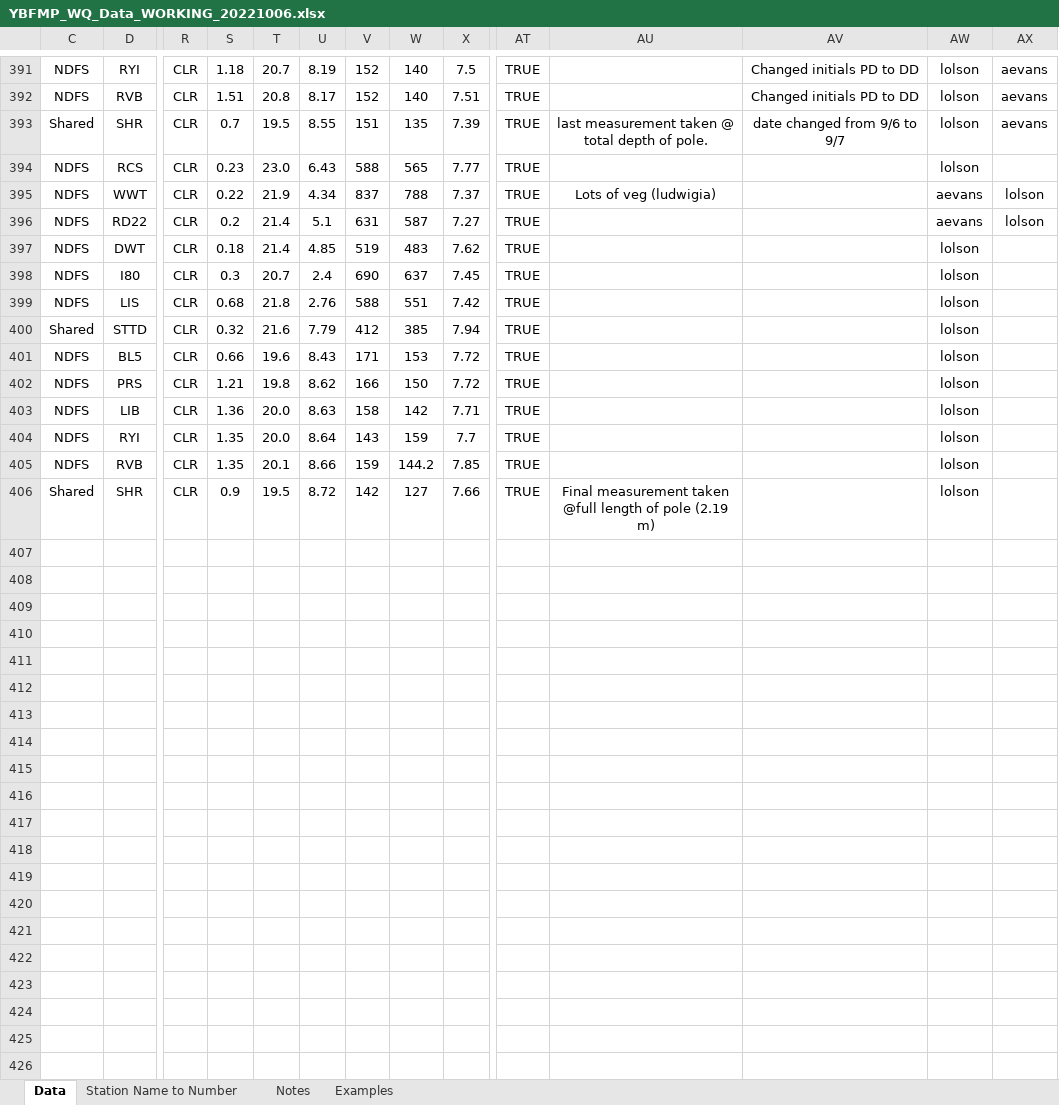
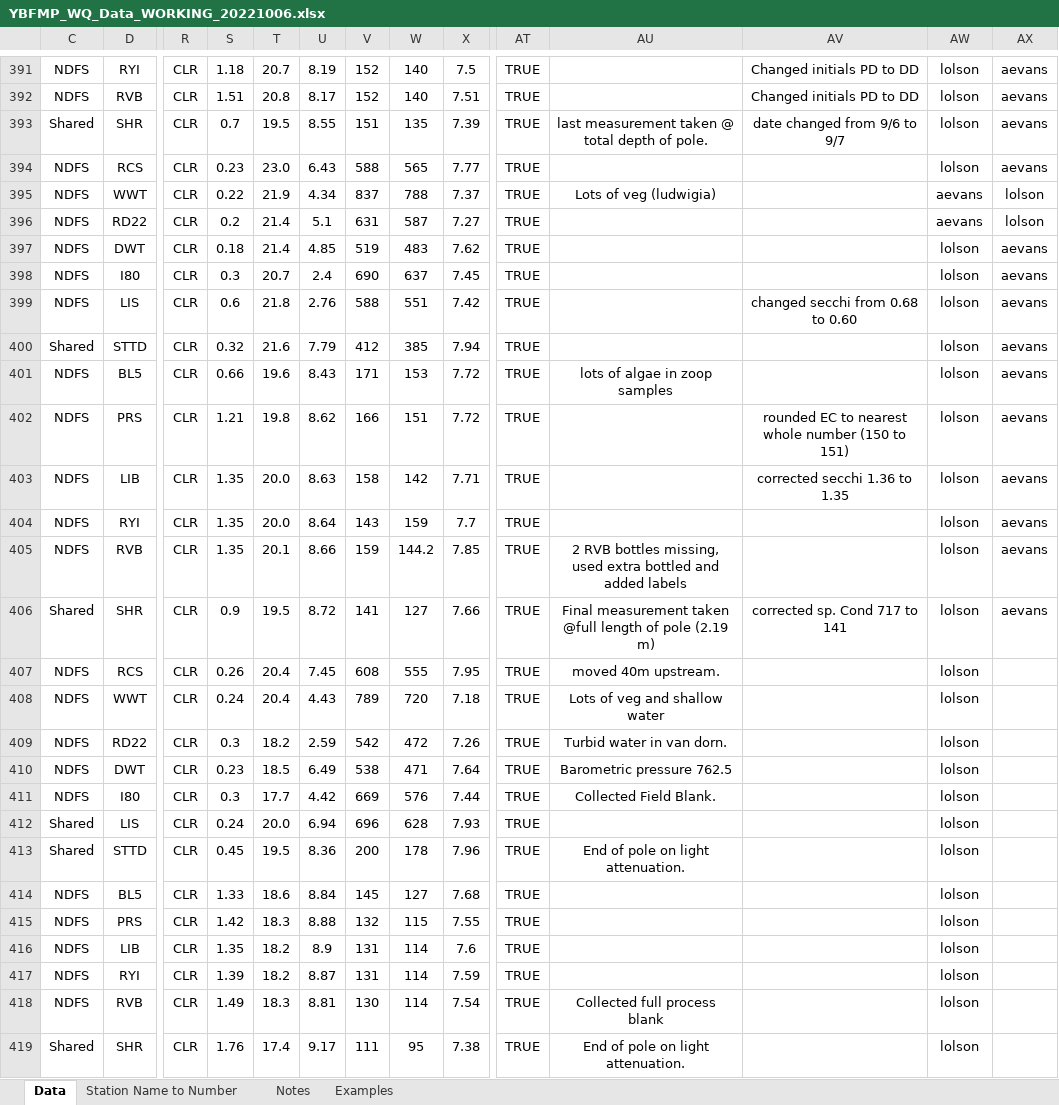
Before and after one commit to ericholmes/NDFS_reports, an Excel workbook: data/YBFMP_WQ_Data_WORKING_20221006.xlsx, sheet Data, drawn as a sheet; only a part is shown, gaps mark what is left out; values as stored, in another font and other column widths than the file's, no borders; rows hold the shown columns only; the diff names each change by its address in the sheet, - before the commit and + after, or states it on an @@ line.

Commit message:
Updated with last transect data

```diff
--- a/data/YBFMP_WQ_Data_WORKING_20221006.xlsx (sheet Data)
+++ b/data/YBFMP_WQ_Data_WORKING_20221006.xlsx (sheet Data)
-AX394: (empty)
+AX394: aevans
-AX397:AX406: (empty)
+AX397:AX406: aevans
-S399: 0.68
+S399: 0.6
-AV399: (empty)
+AV399: changed secchi from 0.68 to 0.60
-AU401: (empty)
+AU401: lots of algae in zoop samples
-W402: 150
+W402: 151
-AV402: (empty)
+AV402: rounded EC to nearest whole number (150 to 151)
-S403: 1.36
+S403: 1.35
-AV403: (empty)
+AV403: corrected secchi 1.36 to 1.35
-AU405: (empty)
+AU405: 2 RVB bottles missing, used extra bottled and added labels
-V406: 142
+V406: 141
-AV406: (empty)
+AV406: corrected sp. Cond 717 to 141
+row 407: NDFS | RCS | CLR | 0.26 | 20.4 | 7.45 | 608 | 555 | 7.95 | TRUE | moved 40m upstream. |  | lolson
+row 408: NDFS | WWT | CLR | 0.24 | 20.4 | 4.43 | 789 | 720 | 7.18 | TRUE | Lots of veg and shallow water |  | lolson
+row 409: NDFS | RD22 | CLR | 0.3 | 18.2 | 2.59 | 542 | 472 | 7.26 | TRUE | Turbid water in van dorn. |  | lolson
+row 410: NDFS | DWT | CLR | 0.23 | 18.5 | 6.49 | 538 | 471 | 7.64 | TRUE | Barometric pressure 762.5 |  | lolson
+row 411: NDFS | I80 | CLR | 0.3 | 17.7 | 4.42 | 669 | 576 | 7.44 | TRUE | Collected Field Blank. |  | lolson
+row 412: Shared | LIS | CLR | 0.24 | 20.0 | 6.94 | 696 | 628 | 7.93 | TRUE |  |  | lolson
+row 413: Shared | STTD | CLR | 0.45 | 19.5 | 8.36 | 200 | 178 | 7.96 | TRUE | End of pole on light attenuation. |  | lolson
+row 414: NDFS | BL5 | CLR | 1.33 | 18.6 | 8.84 | 145 | 127 | 7.68 | TRUE |  |  | lolson
+row 415: NDFS | PRS | CLR | 1.42 | 18.3 | 8.88 | 132 | 115 | 7.55 | TRUE |  |  | lolson
+row 416: NDFS | LIB | CLR | 1.35 | 18.2 | 8.9 | 131 | 114 | 7.6 | TRUE |  |  | lolson
+row 417: NDFS | RYI | CLR | 1.39 | 18.2 | 8.87 | 131 | 114 | 7.59 | TRUE |  |  | lolson
+row 418: NDFS | RVB | CLR | 1.49 | 18.3 | 8.81 | 130 | 114 | 7.54 | TRUE | Collected full process blank |  | lolson
+row 419: Shared | SHR | CLR | 1.76 | 17.4 | 9.17 | 111 | 95 | 7.38 | TRUE | End of pole on light attenuation. |  | lolson
```
Also changed, not shown: data/Zoop_Code_Data.xlsx, 9 other files.
